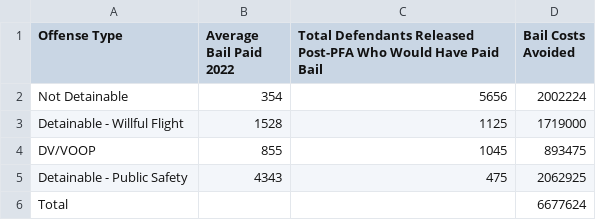
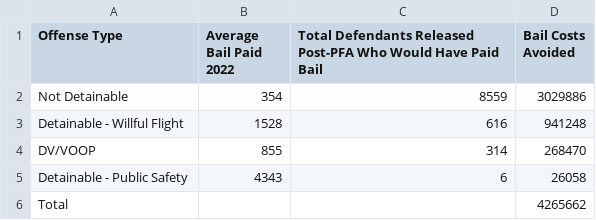
Before and after one commit to dstemenluc/CCJ.Illinois, a CSV file: Goodin Counties/Bail Costs Avoided - Goodin2.csv, drawn as a sheet.

```diff
--- a/Goodin Counties/Bail Costs Avoided - Goodin2.csv
+++ b/Goodin Counties/Bail Costs Avoided - Goodin2.csv
@@ -1,6 +1,6 @@
 Offense Type,Average Bail Paid 2022,Total Defendants Released Post-PFA Who Would Have Paid Bail,Bail Costs Avoided
-Not Detainable,354,5656,2002224
-Detainable - Willful Flight,1528,1125,1719000
-DV/VOOP,855,1045,893475
-Detainable - Public Safety,4343,475,2062925
-Total,,,6677624
+Not Detainable,354,8559,3029886
+Detainable - Willful Flight,1528,616,941248
+DV/VOOP,855,314,268470
+Detainable - Public Safety,4343,6,26058
+Total,,,4265662
```
Also changed, not shown: 14 other files.
